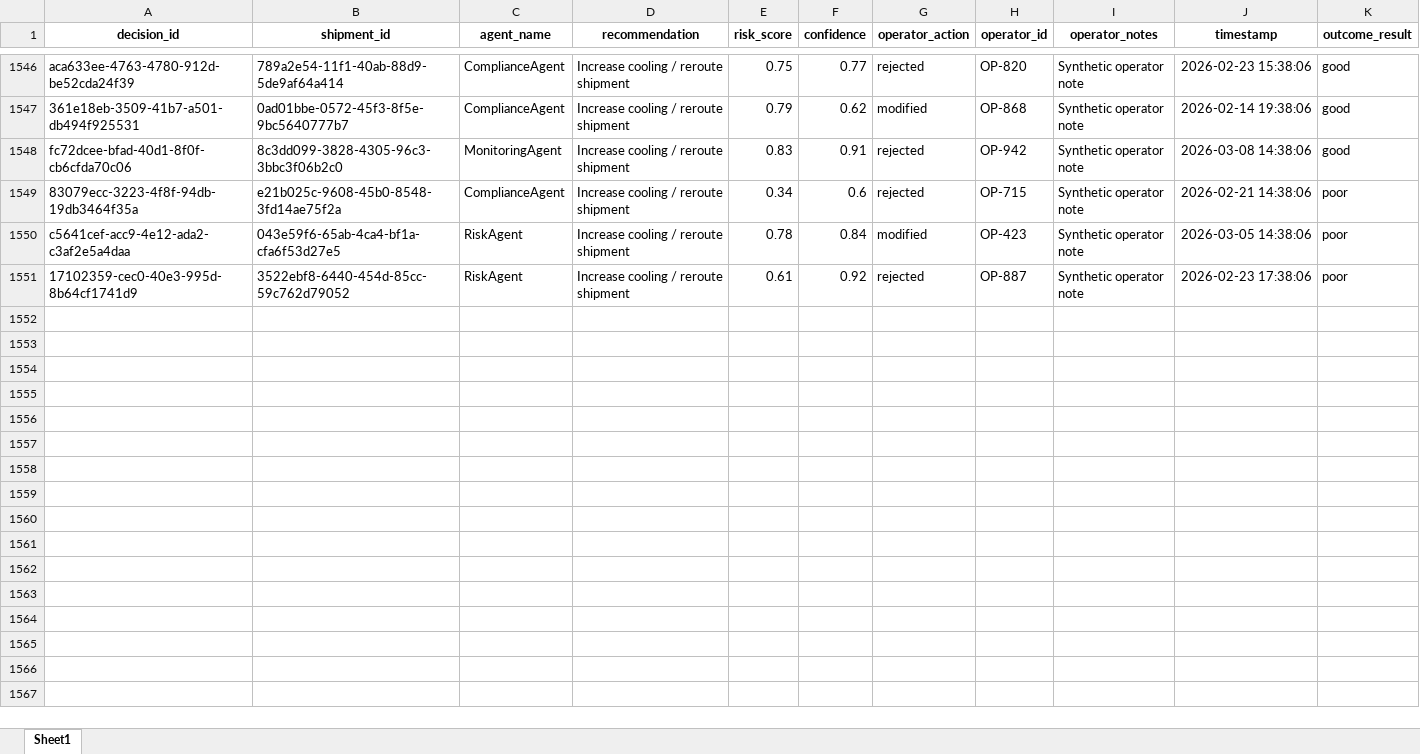
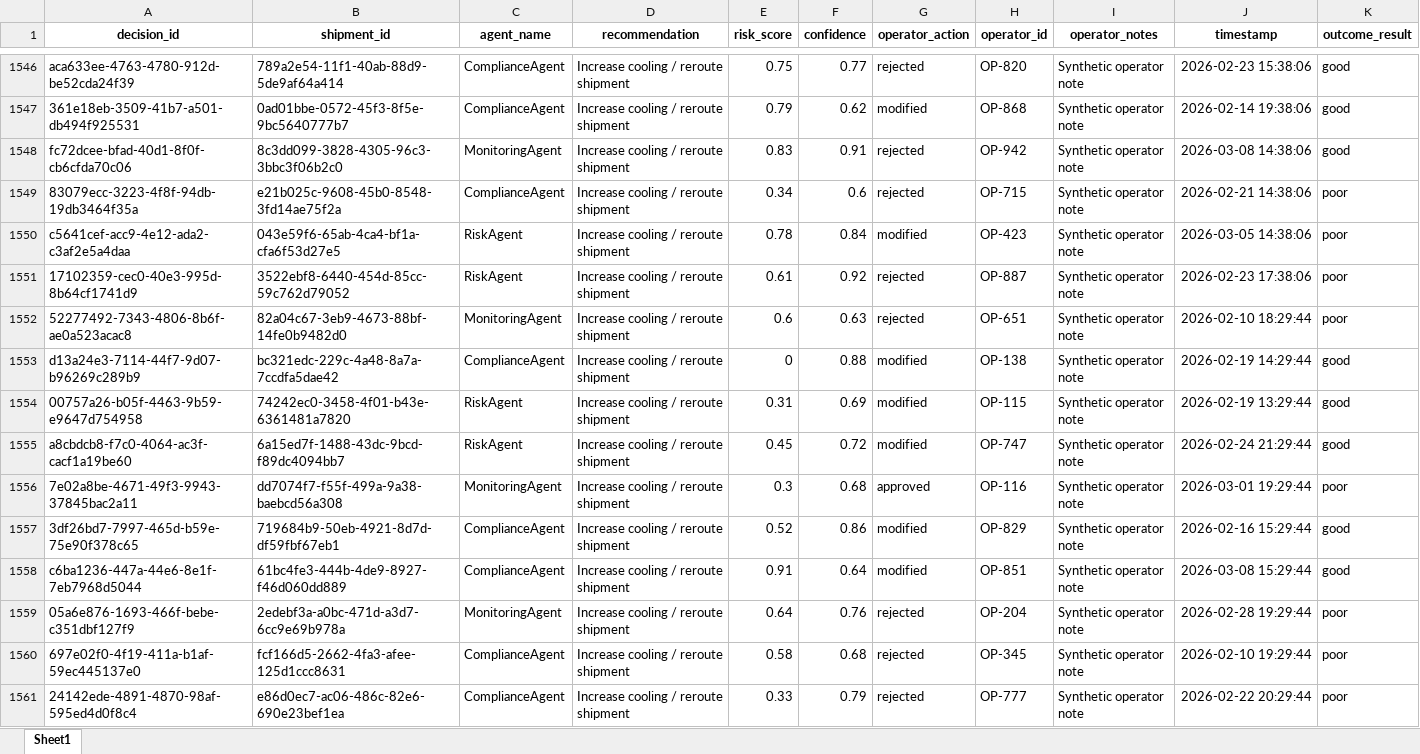
Before and after one commit to KavyaKunchaparthi/cold-chain-data-generator, an Excel workbook: decision_log.xlsx, sheet Sheet1, drawn as a sheet; only a part is shown, gaps mark what is left out; values as stored, in another font and other column widths than the file's, no borders; the diff covers the shown part only; the diff names each change by its address in the sheet, - before the commit and + after, or states it on an @@ line.

```diff
--- a/decision_log.xlsx (sheet Sheet1)
+++ b/decision_log.xlsx (sheet Sheet1)
+row 1552: 52277492-7343-4806-8b6f-ae0a523acac8 | 82a04c67-3eb9-4673-88bf-14fe0b9482d0 | MonitoringAgent | Increase cooling / reroute shipment | 0.6 | 0.63 | rejected | OP-651 | Synthetic operator note | 2026-02-10 18:29:44 | poor
+row 1553: d13a24e3-7114-44f7-9d07-b96269c289b9 | bc321edc-229c-4a48-8a7a-7ccdfa5dae42 | ComplianceAgent | Increase cooling / reroute shipment | 0 | 0.88 | modified | OP-138 | Synthetic operator note | 2026-02-19 14:29:44 | good
+row 1554: 00757a26-b05f-4463-9b59-e9647d754958 | 74242ec0-3458-4f01-b43e-6361481a7820 | RiskAgent | Increase cooling / reroute shipment | 0.31 | 0.69 | modified | OP-115 | Synthetic operator note | 2026-02-19 13:29:44 | good
+row 1555: a8cbdcb8-f7c0-4064-ac3f-cacf1a19be60 | 6a15ed7f-1488-43dc-9bcd-f89dc4094bb7 | RiskAgent | Increase cooling / reroute shipment | 0.45 | 0.72 | modified | OP-747 | Synthetic operator note | 2026-02-24 21:29:44 | good
+row 1556: 7e02a8be-4671-49f3-9943-37845bac2a11 | dd7074f7-f55f-499a-9a38-baebcd56a308 | MonitoringAgent | Increase cooling / reroute shipment | 0.3 | 0.68 | approved | OP-116 | Synthetic operator note | 2026-03-01 19:29:44 | poor
+row 1557: 3df26bd7-7997-465d-b59e-75e90f378c65 | 719684b9-50eb-4921-8d7d-df59fbf67eb1 | ComplianceAgent | Increase cooling / reroute shipment | 0.52 | 0.86 | modified | OP-829 | Synthetic operator note | 2026-02-16 15:29:44 | good
+row 1558: c6ba1236-447a-44e6-8e1f-7eb7968d5044 | 61bc4fe3-444b-4de9-8927-f46d060dd889 | ComplianceAgent | Increase cooling / reroute shipment | 0.91 | 0.64 | modified | OP-851 | Synthetic operator note | 2026-03-08 15:29:44 | good
+row 1559: 05a6e876-1693-466f-bebe-c351dbf127f9 | 2edebf3a-a0bc-471d-a3d7-6cc9e69b978a | MonitoringAgent | Increase cooling / reroute shipment | 0.64 | 0.76 | rejected | OP-204 | Synthetic operator note | 2026-02-28 19:29:44 | poor
+row 1560: 697e02f0-4f19-411a-b1af-59ec445137e0 | fcf166d5-2662-4fa3-afee-125d1ccc8631 | ComplianceAgent | Increase cooling / reroute shipment | 0.58 | 0.68 | rejected | OP-345 | Synthetic operator note | 2026-02-10 19:29:44 | poor
+row 1561: 24142ede-4891-4870-98af-595ed4d0f8c4 | e86d0ec7-ac06-486c-82e6-690e23bef1ea | ComplianceAgent | Increase cooling / reroute shipment | 0.33 | 0.79 | rejected | OP-777 | Synthetic operator note | 2026-02-22 20:29:44 | poor
```
Also changed, not shown: 40 added rows elsewhere in this sheet, events.xlsx, products_master.xlsx, 2 other files.
